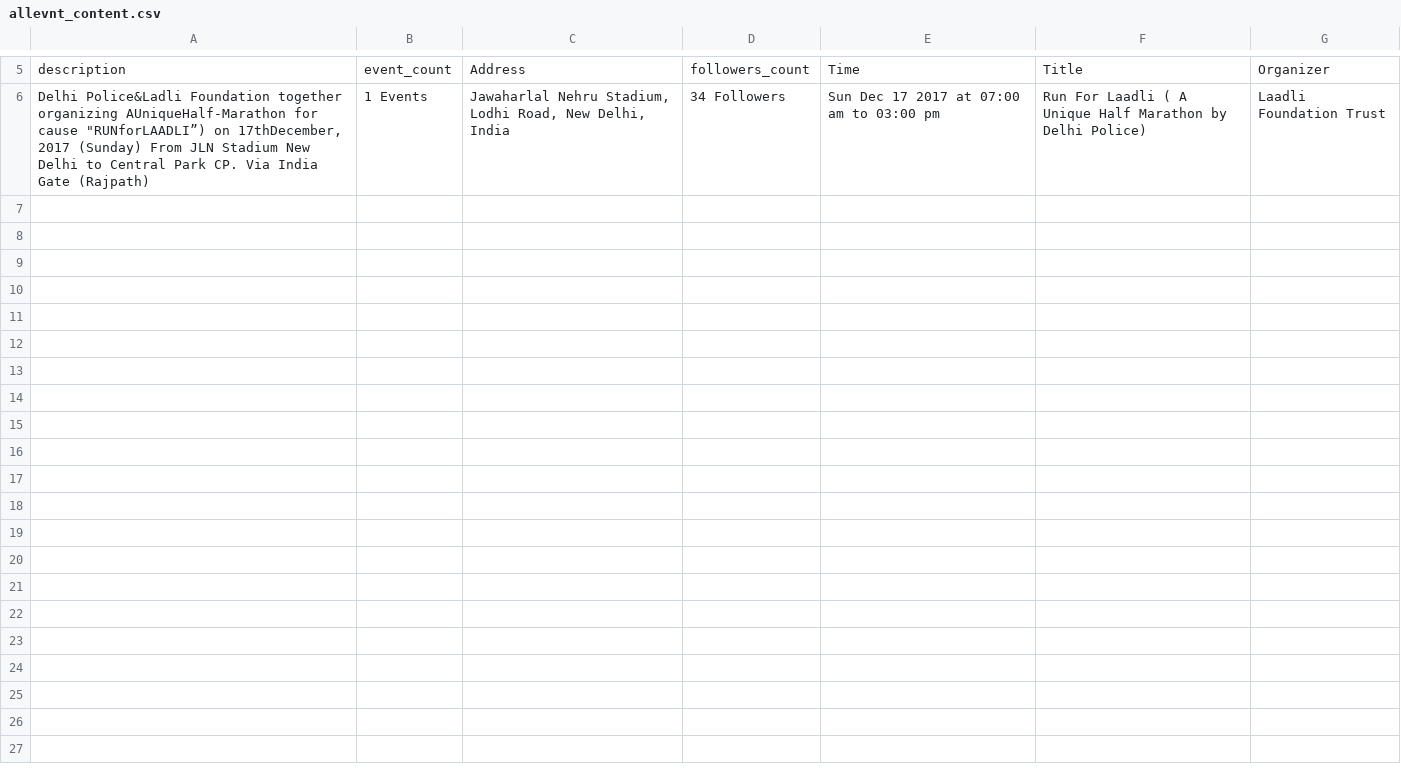
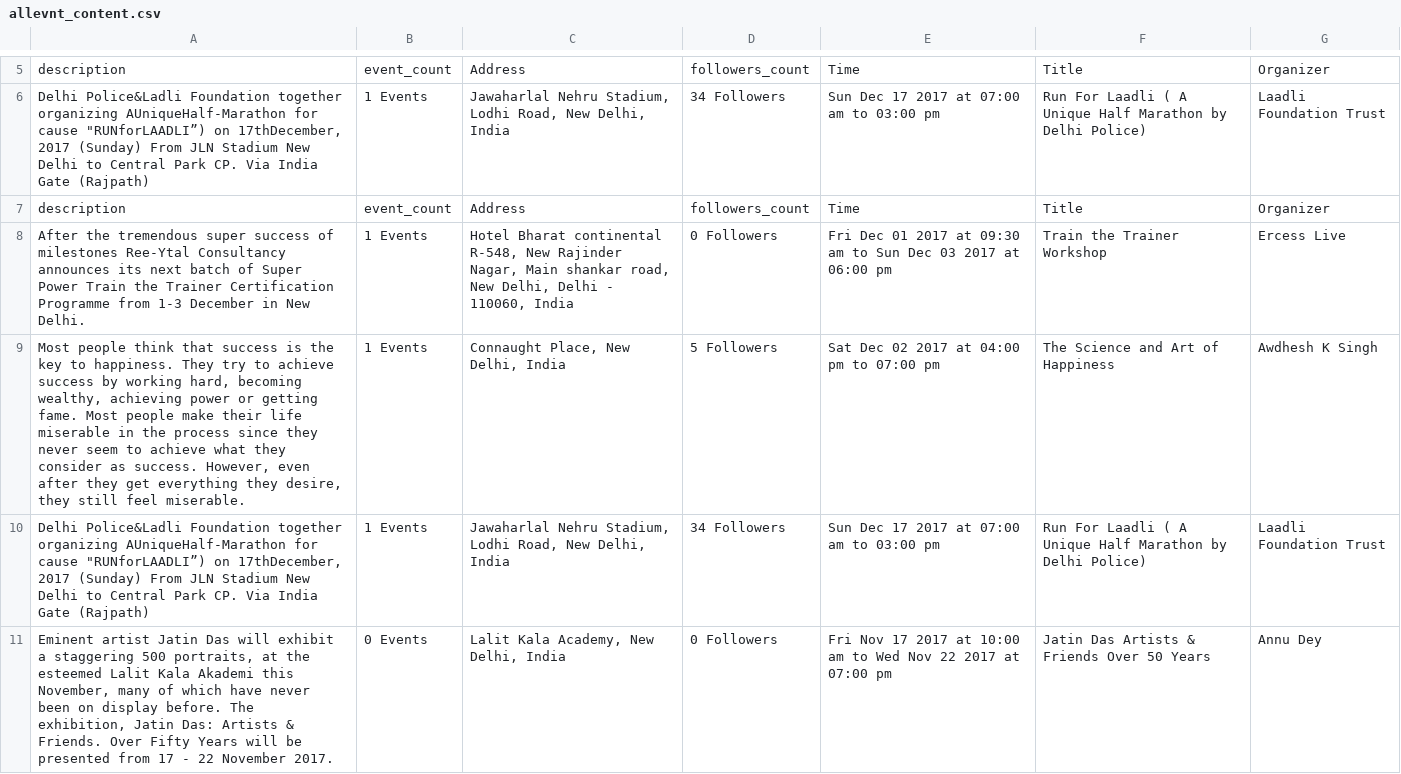
Before and after one commit to sreejithsathyan/scrapy, a CSV file: allevents/allevnt_content.csv, drawn as a sheet; only a part is shown, gaps mark what is left out; the diff covers the shown part only; the diff names each change by its address in the sheet, - before the commit and + after, or states it on an @@ line.

```diff
--- a/allevents/allevnt_content.csv
+++ b/allevents/allevnt_content.csv
+row 7: description | event_count | Address | followers_count | Time | Title | Organizer
+row 8: After the tremendous super success of milestones Ree-Ytal Consultancy announces its next batch of Super Power Train the Trainer Certification Programme from 1-3 December in New Delhi. | 1 Events | Hotel Bharat continental R-548, New Rajinder Nagar, Main shankar road, New Delhi, Delhi - 110060, India | 0 Followers | Fri Dec 01 2017 at 09:30 am to Sun Dec 03 2017 at 06:00 pm | Train the Trainer Workshop | Ercess Live
+row 9: Most people think that success is the key to happiness. They try to achieve success by working hard, becoming wealthy, achieving power or getting fame. Most people make their life miserable in the process since they never seem to achieve what they consider as success. However, even after they get everything they desire, they still feel miserable. | 1 Events | Connaught Place, New Delhi, India | 5 Followers | Sat Dec 02 2017 at 04:00 pm to 07:00 pm | The Science and Art of Happiness | Awdhesh K Singh
+row 10: Delhi Police&Ladli Foundation together organizing AUniqueHalf-Marathon for cause "RUNforLAADLI”) on 17thDecember, 2017 (Sunday) From JLN Stadium New Delhi to Central Park CP. Via India Gate (Rajpath) | 1 Events | Jawaharlal Nehru Stadium, Lodhi Road, New Delhi, India | 34 Followers | Sun Dec 17 2017 at 07:00 am to 03:00 pm | Run For Laadli ( A Unique Half Marathon by Delhi Police) | Laadli Foundation Trust
+row 11: Eminent artist Jatin Das will exhibit a staggering 500 portraits, at the esteemed Lalit Kala Akademi this November, many of which have never been on display before. The exhibition, Jatin Das: Artists & Friends. Over Fifty Years will be presented from 17 - 22 November 2017. | 0 Events | Lalit Kala Academy, New Delhi, India | 0 Followers | Fri Nov 17 2017 at 10:00 am to Wed Nov 22 2017 at 07:00 pm | Jatin Das Artists & Friends Over 50 Years | Annu Dey
```
Also changed, not shown: 5 added rows elsewhere in this file, 3 other files.
